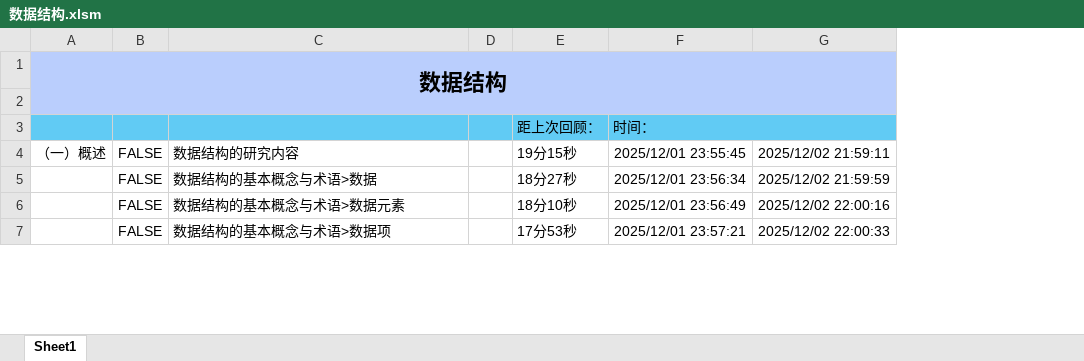
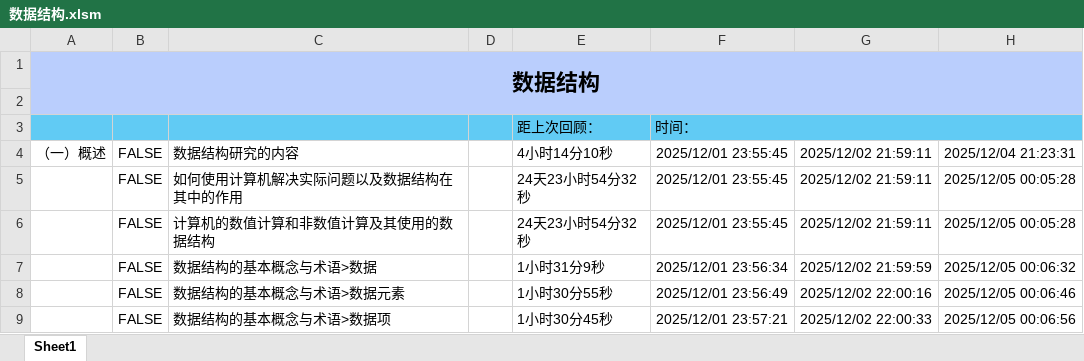
Before and after one commit to starfruit-gh/BasicKnowledge_checklist, an Excel workbook: 数据结构.xlsm, sheet Sheet1, drawn as a sheet; only a part is shown; values as stored, in another font and other column widths than the file's, no borders; charts and pictures not drawn; removed rows and columns are numbered as before the commit, all else as after; the diff covers the shown part only; the diff names each change by its address in the sheet, - before the commit and + after, or states it on an @@ line.

Commit message:
回顾：数据结构研究的内容；如何使用计算机解决实际问题以及数据结构在其中的作用；计算机的数值计算和非数值计算及其使用的数据结构；数据结构的基本概念与术语>数据；数据结构的基本概念与术语>数据元素；数据结构的基本概念与术语>数据项；数据结构的基本概念与术语>数据对象；数据结构的基本概念与术语>数据结构；数据结构的基本概念与术语>数据结构的三要素>逻辑结构；数据结构的基本概念与术语>数据结构的三要素>存储结构；数据结构的基本概念与术语>数据结构的三要素>运算和实现；数据结构的基本概念与术语>数据类型；数据结构的基本概念与术语>抽象数据类型。 新学：算法的定义；算法的特性；算法的设计要求；算法好坏分析；算法效率>时间效率；算法效率>空间效率；算法效率的度量方法>事后统计法；算法效率的度量方法>事前估算法；算法的时间复杂度>算法的执行时间 = ？；算法的时间复杂度>语句频度；算法的时间复杂度>函数的渐进增长；算法的时间复杂度>算法时间复杂度；算法的时间复杂度>基本语句频度；算法的时间复杂度>算法时间复杂度的计算>方法；算法的时间复杂度>算法时间复杂度的计算>规则；算法的时间复杂度>常见的时间复杂度；算法的时间复杂度>最好、最坏和平均时间复杂度；算法的空间复杂度>程序所需空间 = ？；算法的空间复杂度>算法空间复杂度；算法的空间复杂度>常见的空间复杂度。

```diff
--- a/数据结构.xlsm (sheet Sheet1)
+++ b/数据结构.xlsm (sheet Sheet1)
-column E, rows 3-7: 距上次回顾： | 19分15秒 | 18分27秒 | 18分10秒 | 17分53秒
+column E, rows 3-4: 距上次回顾： | 4小时14分10秒; rows 7-9: 1小时31分9秒 | 1小时30分55秒 | 1小时30分45秒
+column H, row 4: 2025/12/04 21:23:31; rows 7-9: 2025/12/05 00:06:32 | 2025/12/05 00:06:46 | 2025/12/05 00:06:56
-C4: 数据结构的研究内容
+C4: 数据结构研究的内容
+row 5:  | FALSE | 如何使用计算机解决实际问题以及数据结构在其中的作用 |  | 24天23小时54分32秒 | 2025/12/01 23:55:45 | 2025/12/02 21:59:11 | 2025/12/05 00:05:28
+row 6:  | FALSE | 计算机的数值计算和非数值计算及其使用的数据结构 |  | 24天23小时54分32秒 | 2025/12/01 23:55:45 | 2025/12/02 21:59:11 | 2025/12/05 00:05:28
```
Also changed, not shown: 20 edited cells elsewhere in this sheet, charts or pictures.
